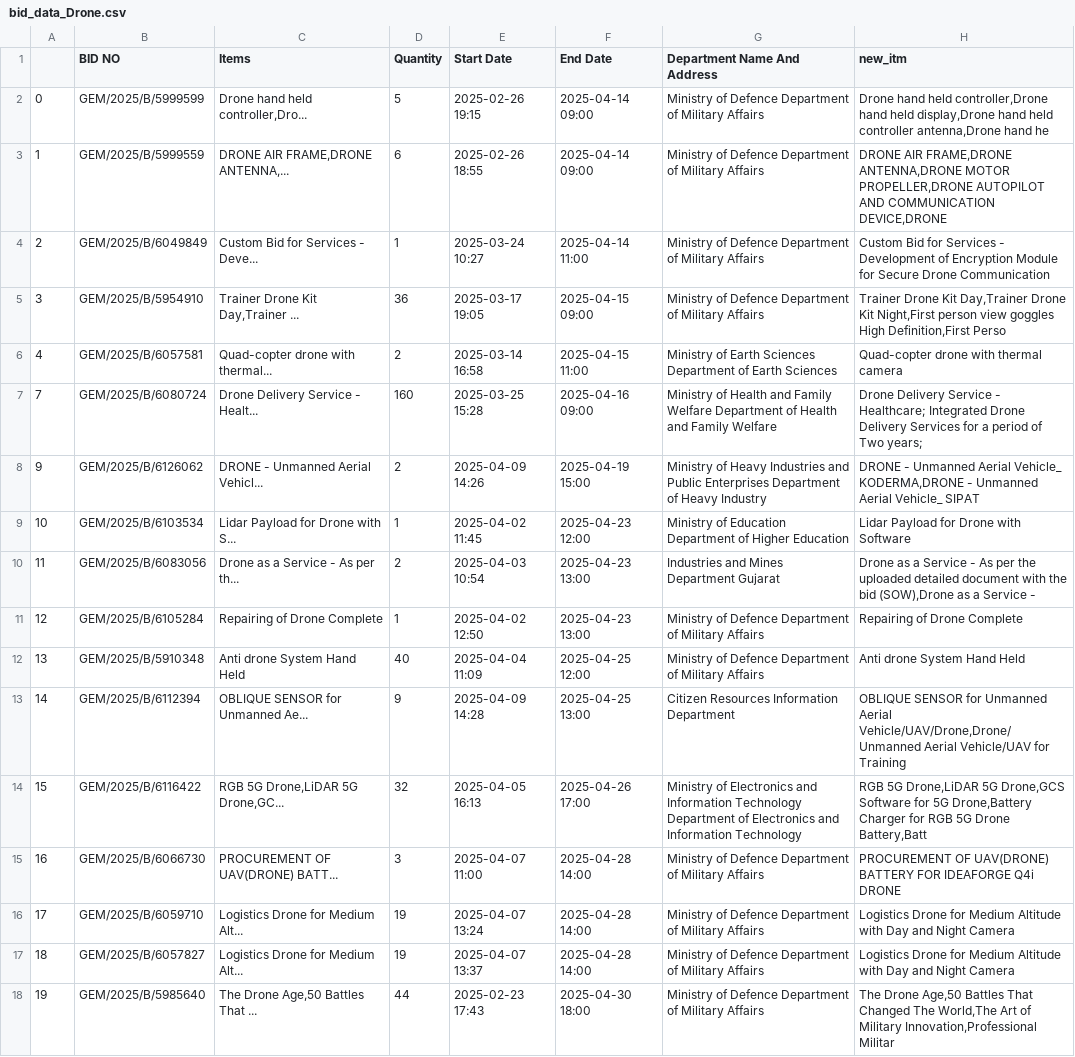
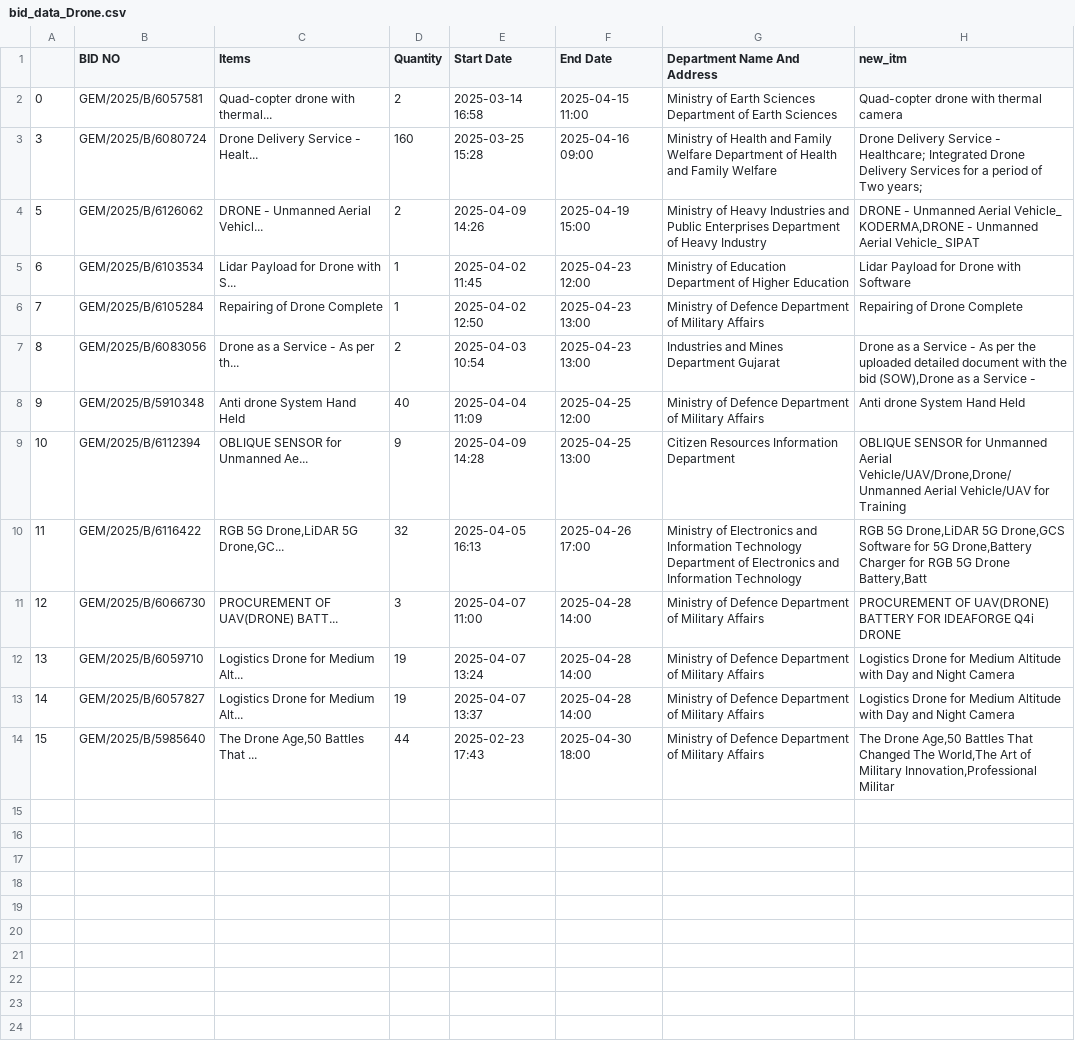
Before and after one commit to BlazeDme001/dd_projects, a CSV file: GEM_BOT/csv_files/bid_data_Drone.csv, drawn as a sheet; removed rows and columns are numbered as before the commit, all else as after; the diff names each change by its address in the sheet, - before the commit and + after, or states it on an @@ line.

```diff
--- a/GEM_BOT/csv_files/bid_data_Drone.csv
+++ b/GEM_BOT/csv_files/bid_data_Drone.csv
-row 2: 0 | GEM/2025/B/5999599 | Drone hand held controller,Dro... | 5 | 2025-02-26 19:15 | 2025-04-14 09:00 | Ministry of Defence Department of Military Affairs | Drone hand held controller,Drone hand held display,Drone hand held controller antenna,Drone hand he
-row 3: 1 | GEM/2025/B/5999559 | DRONE AIR FRAME,DRONE ANTENNA,... | 6 | 2025-02-26 18:55 | 2025-04-14 09:00 | Ministry of Defence Department of Military Affairs | DRONE AIR FRAME,DRONE ANTENNA,DRONE MOTOR PROPELLER,DRONE AUTOPILOT AND COMMUNICATION DEVICE,DRONE
-row 4: 2 | GEM/2025/B/6049849 | Custom Bid for Services - Deve... | 1 | 2025-03-24 10:27 | 2025-04-14 11:00 | Ministry of Defence Department of Military Affairs | Custom Bid for Services - Development of Encryption Module for Secure Drone Communication
-row 5: 3 | GEM/2025/B/5954910 | Trainer Drone Kit Day,Trainer ... | 36 | 2025-03-17 19:05 | 2025-04-15 09:00 | Ministry of Defence Department of Military Affairs | Trainer Drone Kit Day,Trainer Drone Kit Night,First person view goggles High Definition,First Perso
-A2: 4
+A2: 0
-A3: 7
+A3: 3
-A4: 9
+A4: 5
-A5: 10
+A5: 6
-row 10: 11 | GEM/2025/B/6083056 | Drone as a Service - As per th... | 2 | 2025-04-03 10:54 | 2025-04-23 13:00 | Industries and Mines Department Gujarat | Drone as a Service - As per the uploaded detailed document with the bid (SOW),Drone as a Service -
-A6: 12
+A6: 7
+row 7: 8 | GEM/2025/B/6083056 | Drone as a Service - As per th... | 2 | 2025-04-03 10:54 | 2025-04-23 13:00 | Industries and Mines Department Gujarat | Drone as a Service - As per the uploaded detailed document with the bid (SOW),Drone as a Service -
-A8: 13
+A8: 9
-A9: 14
+A9: 10
-A10: 15
+A10: 11
-A11: 16
+A11: 12
-A12: 17
+A12: 13
-A13: 18
+A13: 14
-A14: 19
+A14: 15
```
Also changed, not shown: GEM_BOT/csv_files/bid_data_lan.csv, GEM_BOT/csv_files/bid_data_uav2.csv, 23 other files.
